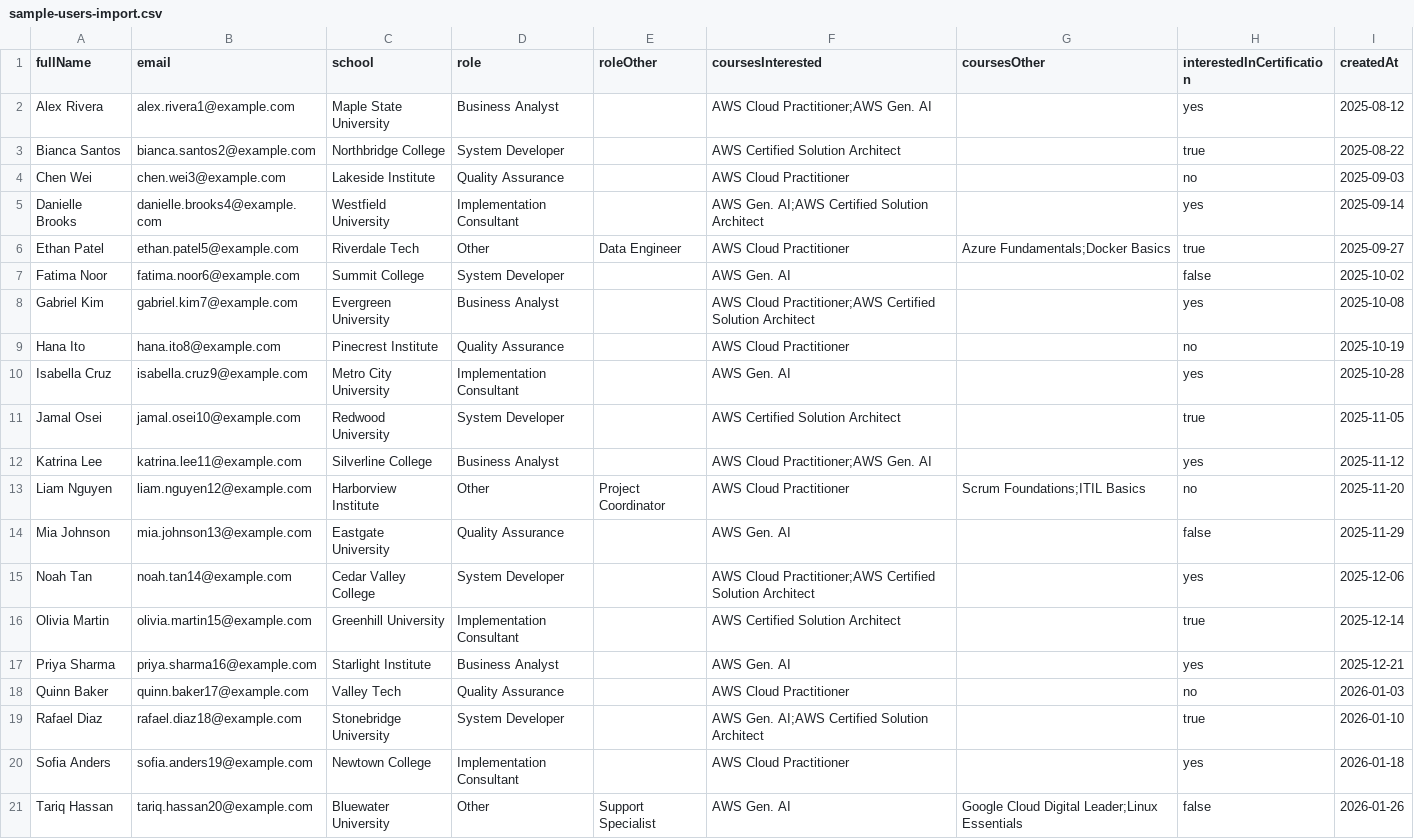
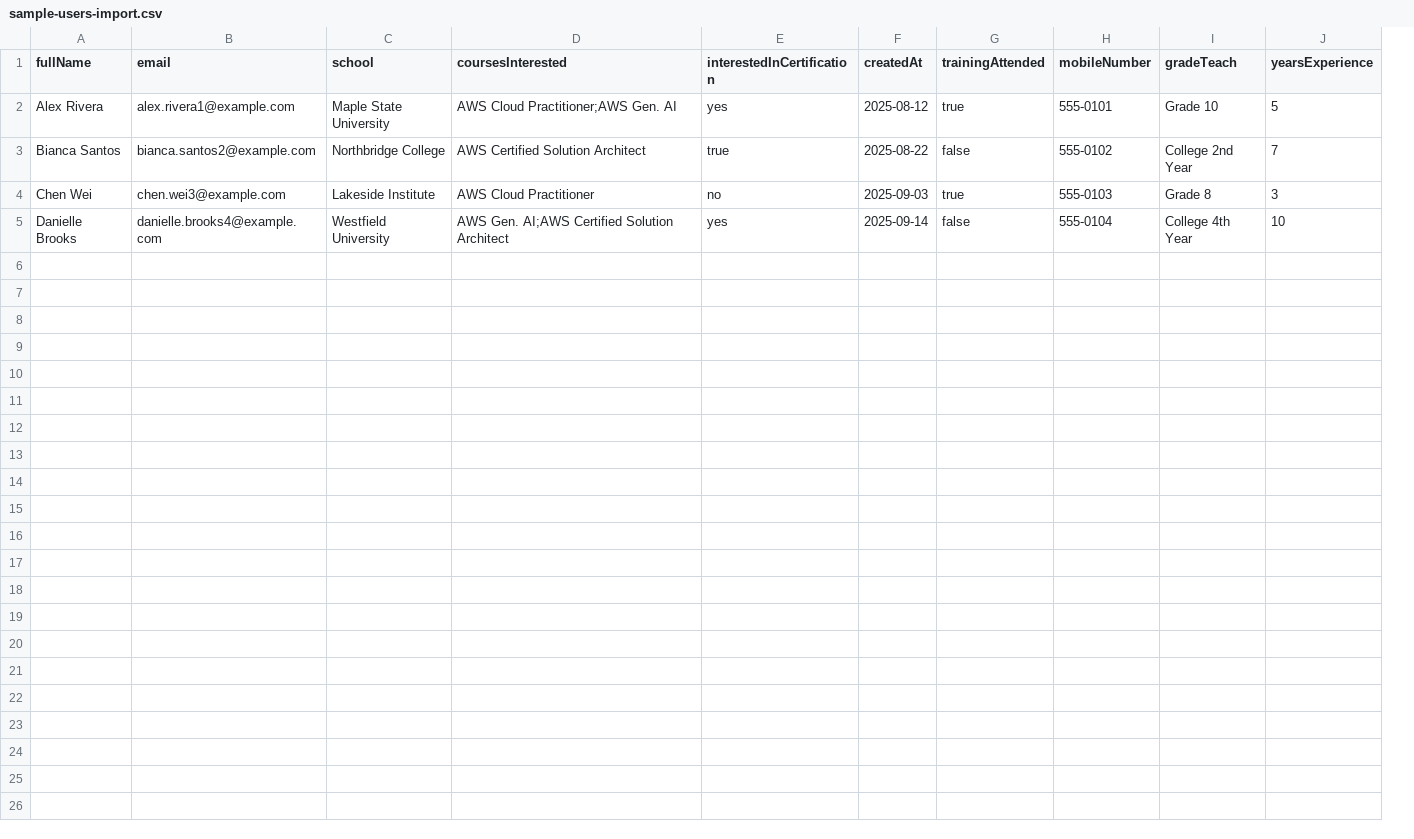
Before and after one commit to em1rah/MERN-project-management, a CSV file: client/public/sample-users-import.csv, drawn as a sheet; removed rows and columns are numbered as before the commit, all else as after; the diff names each change by its address in the sheet, - before the commit and + after, or states it on an @@ line.

Commit message:
update import csv

```diff
--- a/client/public/sample-users-import.csv
+++ b/client/public/sample-users-import.csv
-column D (role), rows 2-5: Business Analyst | System Developer | Quality Assurance | Implementation Consultant
-column E (roleOther), empty
-column G (coursesOther), empty
+column G (trainingAttended), rows 2-5: true | false | true | false
+column H (mobileNumber), rows 2-5: 555-0101 | 555-0102 | 555-0103 | 555-0104
+column I (gradeTeach), rows 2-5: Grade 10 | College 2nd Year | Grade 8 | College 4th Year
+column J (yearsExperience), rows 2-5: 5 | 7 | 3 | 10
-row 6: Ethan Patel | ethan.patel5@example.com | Riverdale Tech | Other | Data Engineer | AWS Cloud Practitioner | Azure Fundamentals;Docker Basics | true | 2025-09-27
-row 7: Fatima Noor | fatima.noor6@example.com | Summit College | System Developer |  | AWS Gen. AI |  | false | 2025-10-02
-row 8: Gabriel Kim | gabriel.kim7@example.com | Evergreen University | Business Analyst |  | AWS Cloud Practitioner;AWS Certified Solution Architect |  | yes | 2025-10-08
-row 9: Hana Ito | hana.ito8@example.com | Pinecrest Institute | Quality Assurance |  | AWS Cloud Practitioner |  | no | 2025-10-19
-row 10: Isabella Cruz | isabella.cruz9@example.com | Metro City University | Implementation Consultant |  | AWS Gen. AI |  | yes | 2025-10-28
-row 11: Jamal Osei | jamal.osei10@example.com | Redwood University | System Developer |  | AWS Certified Solution Architect |  | true | 2025-11-05
-row 12: Katrina Lee | katrina.lee11@example.com | Silverline College | Business Analyst |  | AWS Cloud Practitioner;AWS Gen. AI |  | yes | 2025-11-12
-row 13: Liam Nguyen | liam.nguyen12@example.com | Harborview Institute | Other | Project Coordinator | AWS Cloud Practitioner | Scrum Foundations;ITIL Basics | no | 2025-11-20
-row 14: Mia Johnson | mia.johnson13@example.com | Eastgate University | Quality Assurance |  | AWS Gen. AI |  | false | 2025-11-29
-row 15: Noah Tan | noah.tan14@example.com | Cedar Valley College | System Developer |  | AWS Cloud Practitioner;AWS Certified Solution Architect |  | yes | 2025-12-06
-row 16: Olivia Martin | olivia.martin15@example.com | Greenhill University | Implementation Consultant |  | AWS Certified Solution Architect |  | true | 2025-12-14
-row 17: Priya Sharma | priya.sharma16@example.com | Starlight Institute | Business Analyst |  | AWS Gen. AI |  | yes | 2025-12-21
-row 18: Quinn Baker | quinn.baker17@example.com | Valley Tech | Quality Assurance |  | AWS Cloud Practitioner |  | no | 2026-01-03
-row 19: Rafael Diaz | rafael.diaz18@example.com | Stonebridge University | System Developer |  | AWS Gen. AI;AWS Certified Solution Architect |  | true | 2026-01-10
-row 20: Sofia Anders | sofia.anders19@example.com | Newtown College | Implementation Consultant |  | AWS Cloud Practitioner |  | yes | 2026-01-18
-row 21: Tariq Hassan | tariq.hassan20@example.com | Bluewater University | Other | Support Specialist | AWS Gen. AI | Google Cloud Digital Leader;Linux Essentials | false | 2026-01-26
```
Also changed, not shown: 11 other files.
